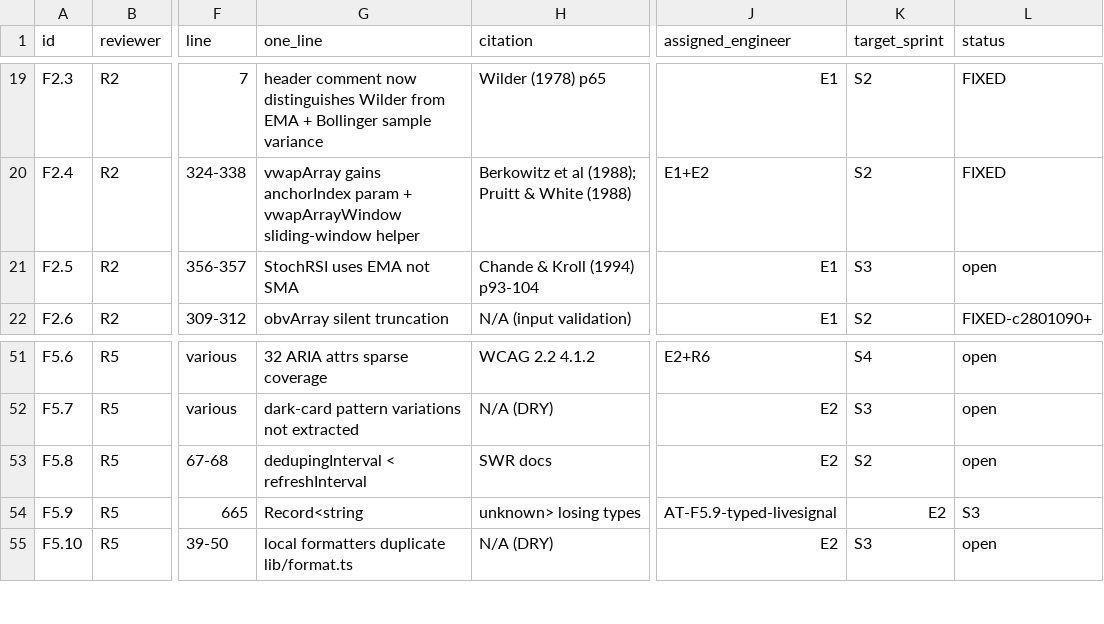
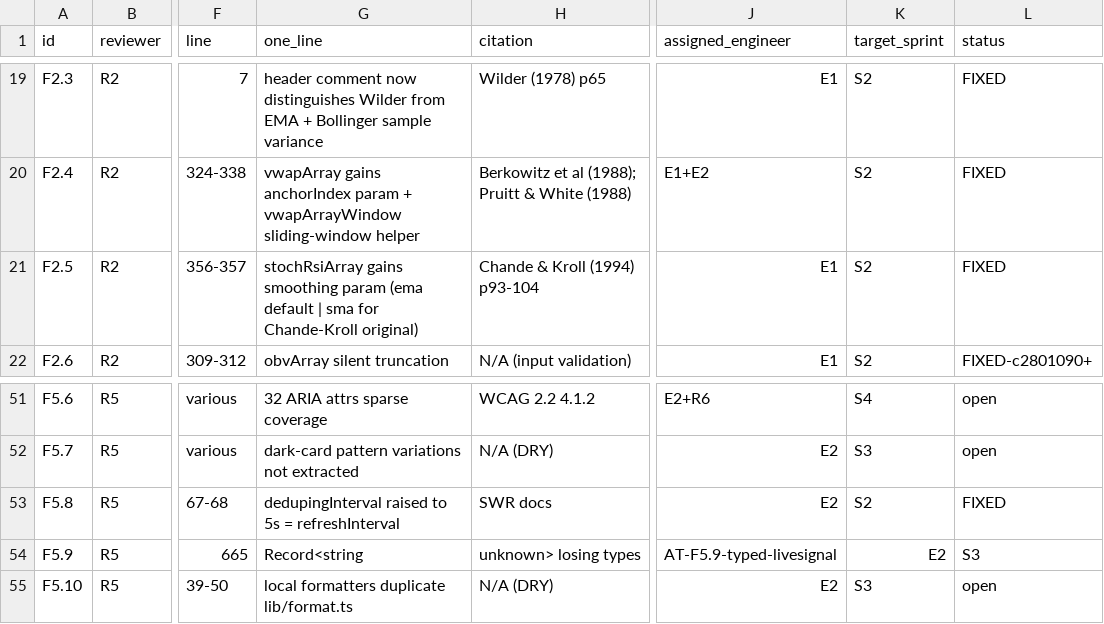
Before and after one commit to wanghaoheng123-boop/QUANTAN-sector-investment, a CSV file: reviews/findings-ledger.csv, drawn as a sheet; only a part is shown, gaps mark what is left out; the diff names each change by its address in the sheet, - before the commit and + after, or states it on an @@ line.

```diff
--- a/reviews/findings-ledger.csv
+++ b/reviews/findings-ledger.csv
-G21 (one_line): StochRSI uses EMA not SMA
+G21 (one_line): stochRsiArray gains smoothing param (ema default | sma for Chande-Kroll original)
-K21 (target_sprint): S3
+K21 (target_sprint): S2
-L21 (status): open
+L21 (status): FIXED
-G53 (one_line): dedupingInterval < refreshInterval
+G53 (one_line): dedupingInterval raised to 5s = refreshInterval
-L53 (status): open
+L53 (status): FIXED
```
Also changed, not shown: 2 other files.
